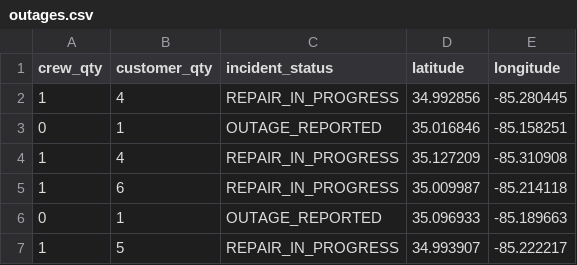
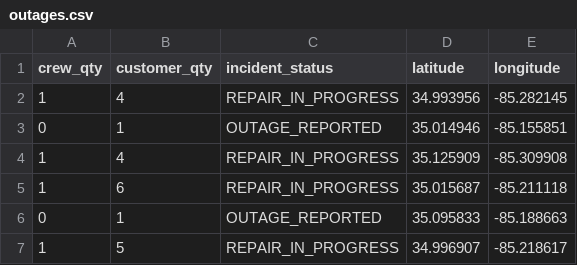
Before and after one commit to officeofperformancemanagement/public-epb-data, a CSV file: outages.csv, drawn as a sheet.

```diff
--- a/outages.csv
+++ b/outages.csv
@@ -1,7 +1,7 @@
 crew_qty,customer_qty,incident_status,latitude,longitude
-1,4,REPAIR_IN_PROGRESS,34.992856,-85.280445
-0,1,OUTAGE_REPORTED,35.016846,-85.158251
-1,4,REPAIR_IN_PROGRESS,35.127209,-85.310908
-1,6,REPAIR_IN_PROGRESS,35.009987,-85.214118
-0,1,OUTAGE_REPORTED,35.096933,-85.189663
-1,5,REPAIR_IN_PROGRESS,34.993907,-85.222217
+1,4,REPAIR_IN_PROGRESS,34.993956,-85.282145
+0,1,OUTAGE_REPORTED,35.014946,-85.155851
+1,4,REPAIR_IN_PROGRESS,35.125909,-85.309908
+1,6,REPAIR_IN_PROGRESS,35.015687,-85.211118
+0,1,OUTAGE_REPORTED,35.095833,-85.188663
+1,5,REPAIR_IN_PROGRESS,34.996907,-85.218617
```
Also changed, not shown: 1 other file.
